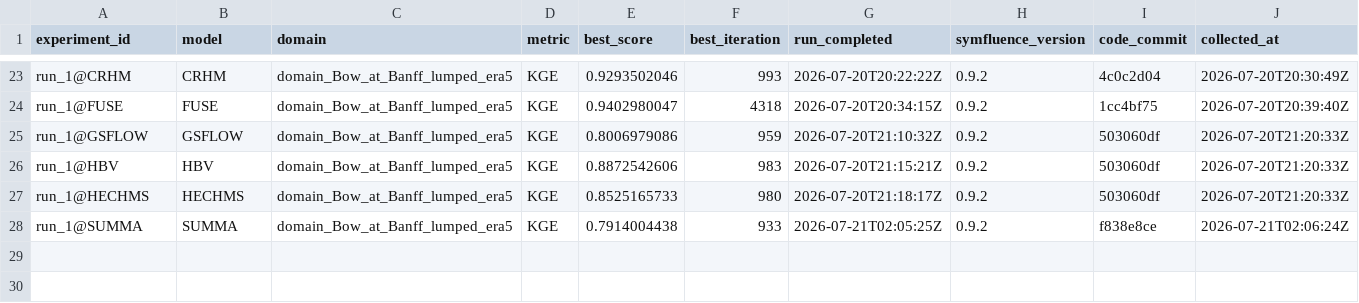
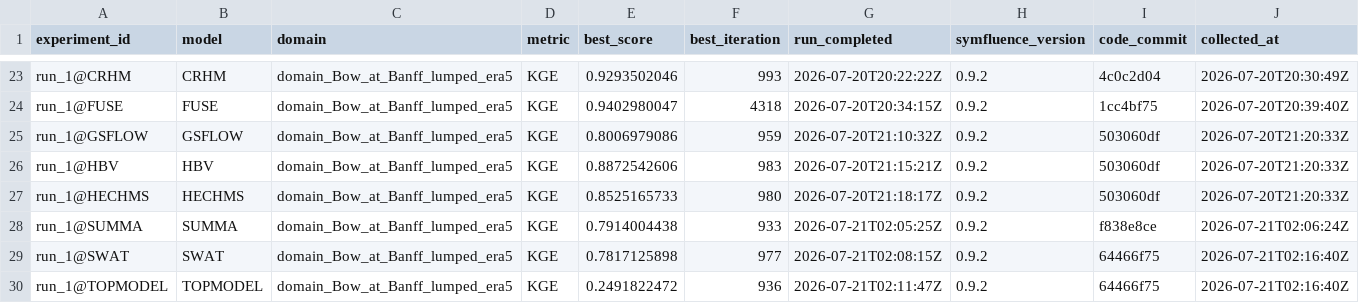
Before and after one commit to DarriEy/SYMFLUENCE, a CSV file: examples/paper_case_studies/repro_status/metrics_wsl.csv, drawn as a sheet; only a part is shown, gaps mark what is left out; the diff names each change by its address in the sheet, - before the commit and + after, or states it on an @@ line.

```diff
--- a/examples/paper_case_studies/repro_status/metrics_wsl.csv
+++ b/examples/paper_case_studies/repro_status/metrics_wsl.csv
+row 29: run_1@SWAT | SWAT | domain_Bow_at_Banff_lumped_era5 | KGE | 0.7817125898 | 977 | 2026-07-21T02:08:15Z | 0.9.2 | 64466f75 | 2026-07-21T02:16:40Z
+row 30: run_1@TOPMODEL | TOPMODEL | domain_Bow_at_Banff_lumped_era5 | KGE | 0.2491822472 | 936 | 2026-07-21T02:11:47Z | 0.9.2 | 64466f75 | 2026-07-21T02:16:40Z
```
Also changed, not shown: examples/paper_case_studies/repro_status/comparison.csv.
